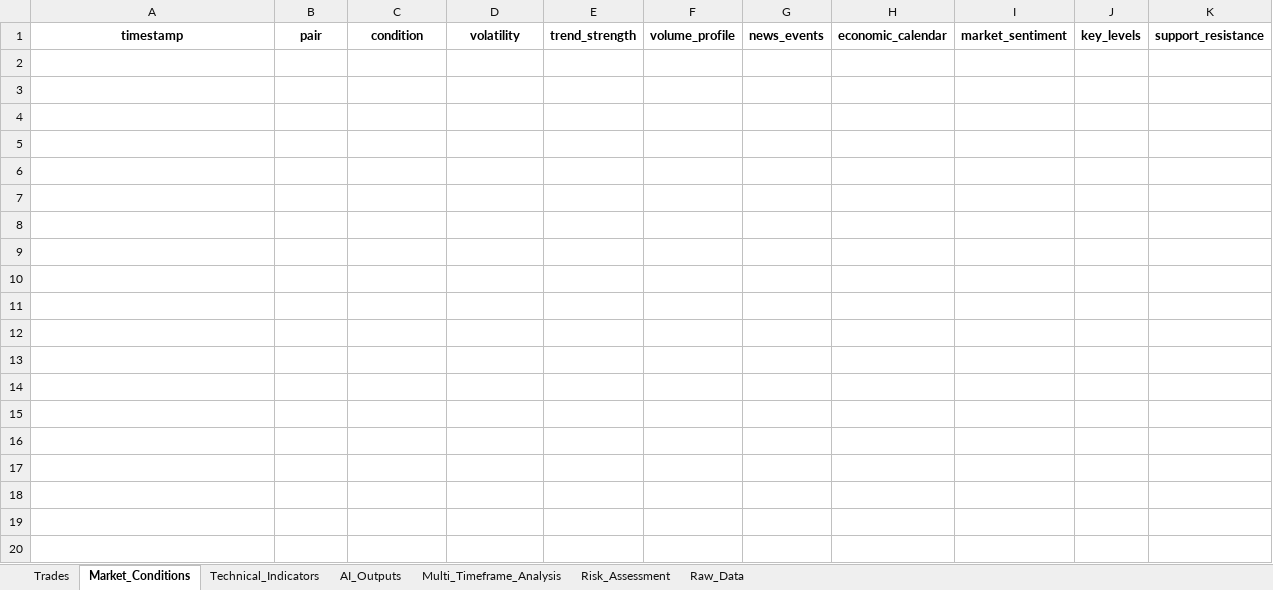
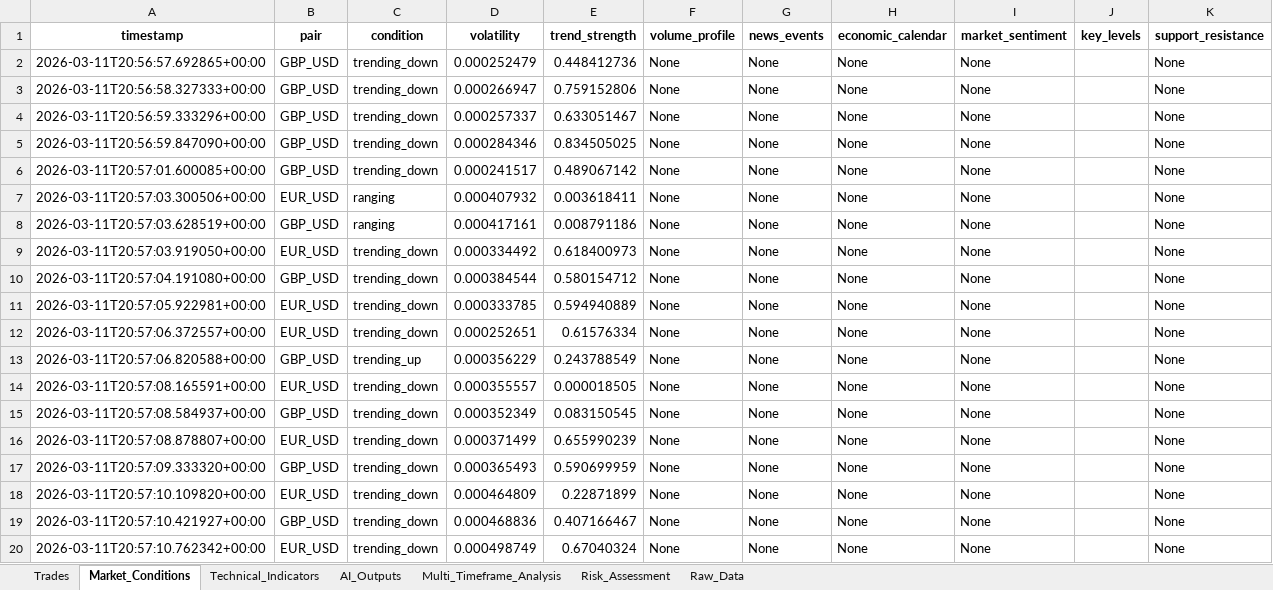
Before and after one commit to Kaireega/Automated_trading_bot, an Excel workbook: logs/trades/complete_trading_records.xlsx, sheet Market_Conditions, drawn as a sheet; only a part is shown; values as stored, in another font and other column widths than the file's, no borders; the diff covers the shown part only; the diff names each change by its address in the sheet, - before the commit and + after, or states it on an @@ line.

Commit message:
made crtical infostrcsure changes to the trading  bot, including refactoring the core logic,  improving the technical analysis layer, and  enhancing the backtesting engine. These changes   are aimed at increasing the bot's performance,   reliability, and adaptability to different   market conditions. Additionally, I have added    new documentation files to track debugging    efforts, execution of fixes, and overall    improvements in the bot's functionality.     The changes also include updates to the     historical data cache and modifications     to the logging system for better traceability      of trades and bot performance.

```diff
--- a/logs/trades/complete_trading_records.xlsx (sheet Market_Conditions)
+++ b/logs/trades/complete_trading_records.xlsx (sheet Market_Conditions)
+row 2: 2026-03-11T20:56:57.692865+00:00 | GBP_USD | trending_down | 0.000252479 | 0.448412736 | None | None | None | None |  | None
+row 3: 2026-03-11T20:56:58.327333+00:00 | GBP_USD | trending_down | 0.000266947 | 0.759152806 | None | None | None | None |  | None
+row 4: 2026-03-11T20:56:59.333296+00:00 | GBP_USD | trending_down | 0.000257337 | 0.633051467 | None | None | None | None |  | None
+row 5: 2026-03-11T20:56:59.847090+00:00 | GBP_USD | trending_down | 0.000284346 | 0.834505025 | None | None | None | None |  | None
+row 6: 2026-03-11T20:57:01.600085+00:00 | GBP_USD | trending_down | 0.000241517 | 0.489067142 | None | None | None | None |  | None
+row 7: 2026-03-11T20:57:03.300506+00:00 | EUR_USD | ranging | 0.000407932 | 0.003618411 | None | None | None | None |  | None
+row 8: 2026-03-11T20:57:03.628519+00:00 | GBP_USD | ranging | 0.000417161 | 0.008791186 | None | None | None | None |  | None
+row 9: 2026-03-11T20:57:03.919050+00:00 | EUR_USD | trending_down | 0.000334492 | 0.618400973 | None | None | None | None |  | None
+row 10: 2026-03-11T20:57:04.191080+00:00 | GBP_USD | trending_down | 0.000384544 | 0.580154712 | None | None | None | None |  | None
+row 11: 2026-03-11T20:57:05.922981+00:00 | EUR_USD | trending_down | 0.000333785 | 0.594940889 | None | None | None | None |  | None
+row 12: 2026-03-11T20:57:06.372557+00:00 | EUR_USD | trending_down | 0.000252651 | 0.61576334 | None | None | None | None |  | None
+row 13: 2026-03-11T20:57:06.820588+00:00 | GBP_USD | trending_up | 0.000356229 | 0.243788549 | None | None | None | None |  | None
+row 14: 2026-03-11T20:57:08.165591+00:00 | EUR_USD | trending_down | 0.000355557 | 0.000018505 | None | None | None | None |  | None
+row 15: 2026-03-11T20:57:08.584937+00:00 | GBP_USD | trending_down | 0.000352349 | 0.083150545 | None | None | None | None |  | None
+row 16: 2026-03-11T20:57:08.878807+00:00 | EUR_USD | trending_down | 0.000371499 | 0.655990239 | None | None | None | None |  | None
+row 17: 2026-03-11T20:57:09.333320+00:00 | GBP_USD | trending_down | 0.000365493 | 0.590699959 | None | None | None | None |  | None
+row 18: 2026-03-11T20:57:10.109820+00:00 | EUR_USD | trending_down | 0.000464809 | 0.22871899 | None | None | None | None |  | None
+row 19: 2026-03-11T20:57:10.421927+00:00 | GBP_USD | trending_down | 0.000468836 | 0.407166467 | None | None | None | None |  | None
+row 20: 2026-03-11T20:57:10.762342+00:00 | EUR_USD | trending_down | 0.000498749 | 0.67040324 | None | None | None | None |  | None
```
Also changed, not shown: 61 added rows elsewhere in this sheet, sheet Trades, sheet Technical_Indicators, sheet Raw_Data, sheet Risk_Assessment, sheet AI_Outputs, sheet Multi_Timeframe_Analysis, 38 other files.
